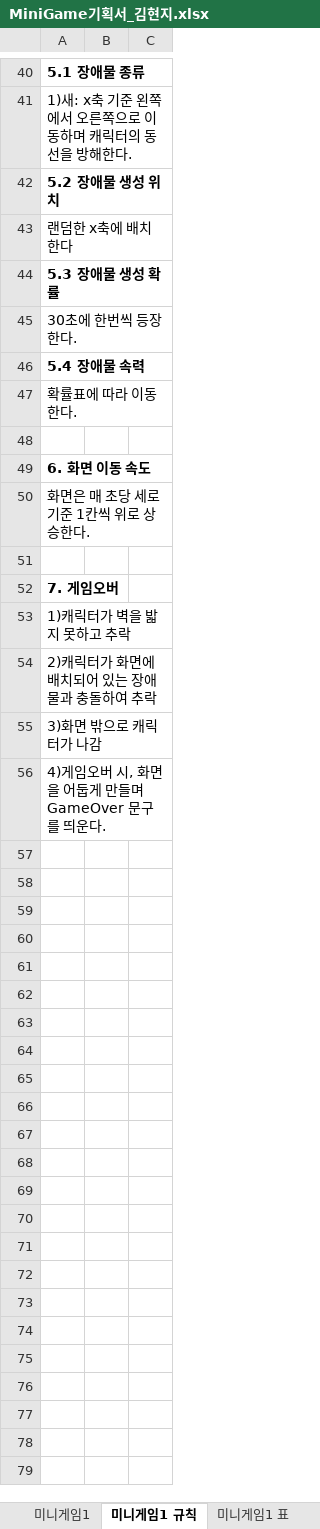
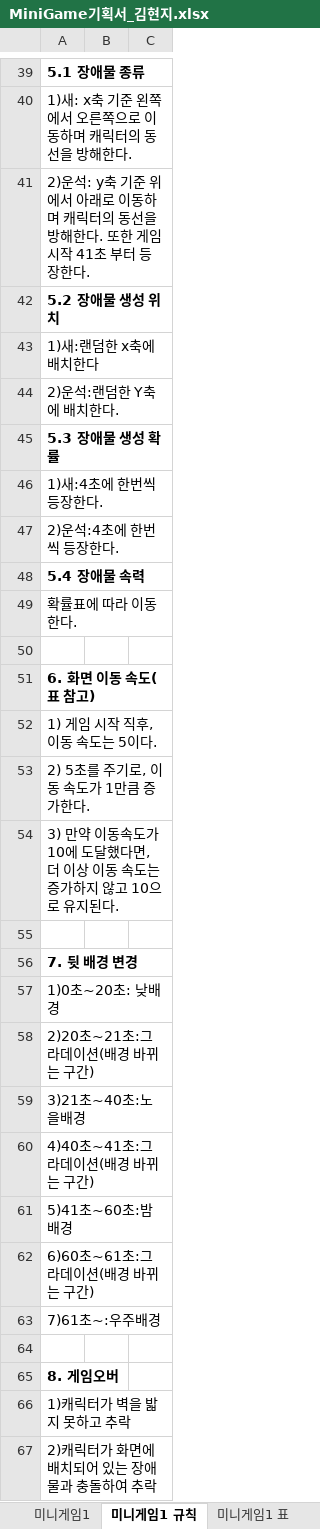
Before and after one commit to LewisCho7/PlumMiniGame, an Excel workbook: Design/MiniGame기획서_김현지.xlsx, sheet 미니게임1 규칙, drawn as a sheet; only a part is shown, gaps mark what is left out; the shorter side is filled out with more unchanged rows; values as stored, in another font and other column widths than the file's, no borders; addresses are those after the commit; the diff covers the shown part only; the diff names each change by its address in the sheet, - before the commit and + after, or states it on an @@ line.

Commit message:
김현지 미니게임 1,2 수정

```diff
--- a/Design/MiniGame기획서_김현지.xlsx (sheet 미니게임1 규칙)
+++ b/Design/MiniGame기획서_김현지.xlsx (sheet 미니게임1 규칙)
+row 41: 2)운석: y축 기준 위에서 아래로 이동하며 캐릭터의 동선을 방해한다. 또한 게임 시작 41초 부터 등장한다.
-A43: 랜덤한 x축에 배치한다
+A43: 1)새:랜덤한 x축에 배치한다
+row 44: 2)운석:랜덤한 Y축에 배치한다.
-A46: 30초에 한번씩 등장한다.
+A46: 1)새:4초에 한번씩 등장한다.
+row 47: 2)운석:4초에 한번씩 등장한다.
-A51: 6. 화면 이동 속도
+A51: 6. 화면 이동 속도(표 참고)
-A52: 화면은 매 초당 세로 기준 1칸씩 위로 상승한다.
+A52: 1) 게임 시작 직후, 이동 속도는 5이다.
+row 53: 2) 5초를 주기로, 이동 속도가 1만큼 증가한다.
+row 54: 3) 만약 이동속도가 10에 도달했다면, 더 이상 이동 속도는 증가하지 않고 10으로 유지된다.
-A56: 7. 게임오버
+A56: 7. 뒷 배경 변경
+row 57: 1)0초~20초: 낮배경
+row 58: 2)20초~21초:그라데이션(배경 바뀌는 구간)
+row 59: 3)21초~40초:노을배경
+row 60: 4)40초~41초:그라데이션(배경 바뀌는 구간)
+row 61: 5)41초~60초:밤배경
+row 62: 6)60초~61초:그라데이션(배경 바뀌는 구간)
+row 63: 7)61초~:우주배경
+row 64: (empty)
+row 65: 8. 게임오버
```
Also changed, not shown: 1 removed row and 3 edited cells elsewhere in this sheet, sheet 미니게임2 표, sheet 미니게임1 표, sheet 미니게임2 규칙, sheet 미니게임1, sheet 미니게임2, sheet 미니게임1 UI, 1 other file.
